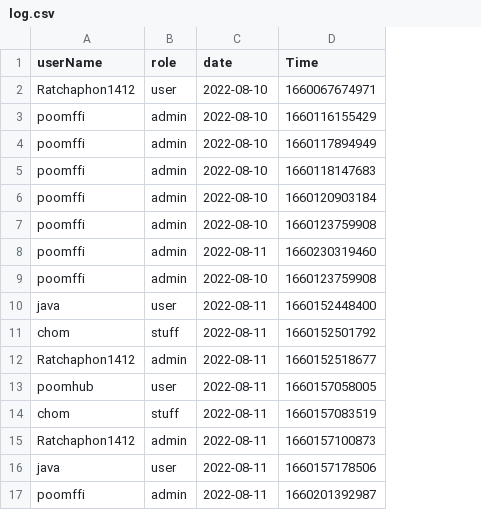
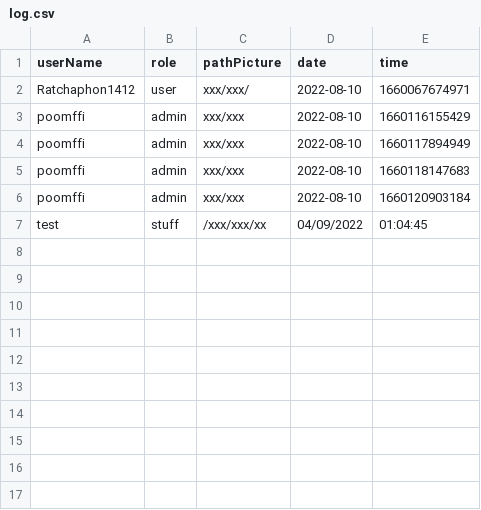
Before and after one commit to Ratchaphon1412/Student-Complaints, a CSV file: database/log.csv, drawn as a sheet; removed rows and columns are numbered as before the commit, all else as after; the diff names each change by its address in the sheet, - before the commit and + after, or states it on an @@ line.

```diff
--- a/database/log.csv
+++ b/database/log.csv
+column C (pathPicture), rows 2-6: xxx/xxx/ | xxx/xxx | xxx/xxx | xxx/xxx | xxx/xxx
-E1: Time
+E1: time
-row 7: poomffi | admin | 2022-08-10 | 1660123759908
-row 8: poomffi | admin | 2022-08-11 | 1660230319460
-row 9: poomffi | admin | 2022-08-10 | 1660123759908
-row 10: java | user | 2022-08-11 | 1660152448400
-row 11: chom | stuff | 2022-08-11 | 1660152501792
-row 12: Ratchaphon1412 | admin | 2022-08-11 | 1660152518677
-row 13: poomhub | user | 2022-08-11 | 1660157058005
-row 14: chom | stuff | 2022-08-11 | 1660157083519
-row 15: Ratchaphon1412 | admin | 2022-08-11 | 1660157100873
-row 16: java | user | 2022-08-11 | 1660157178506
-row 17: poomffi | admin | 2022-08-11 | 1660201392987
+row 7: test | stuff | /xxx/xxx/xx | 04/09/2022 | 01:04:45
```
Also changed, not shown: database/account.csv, 2 other files.
